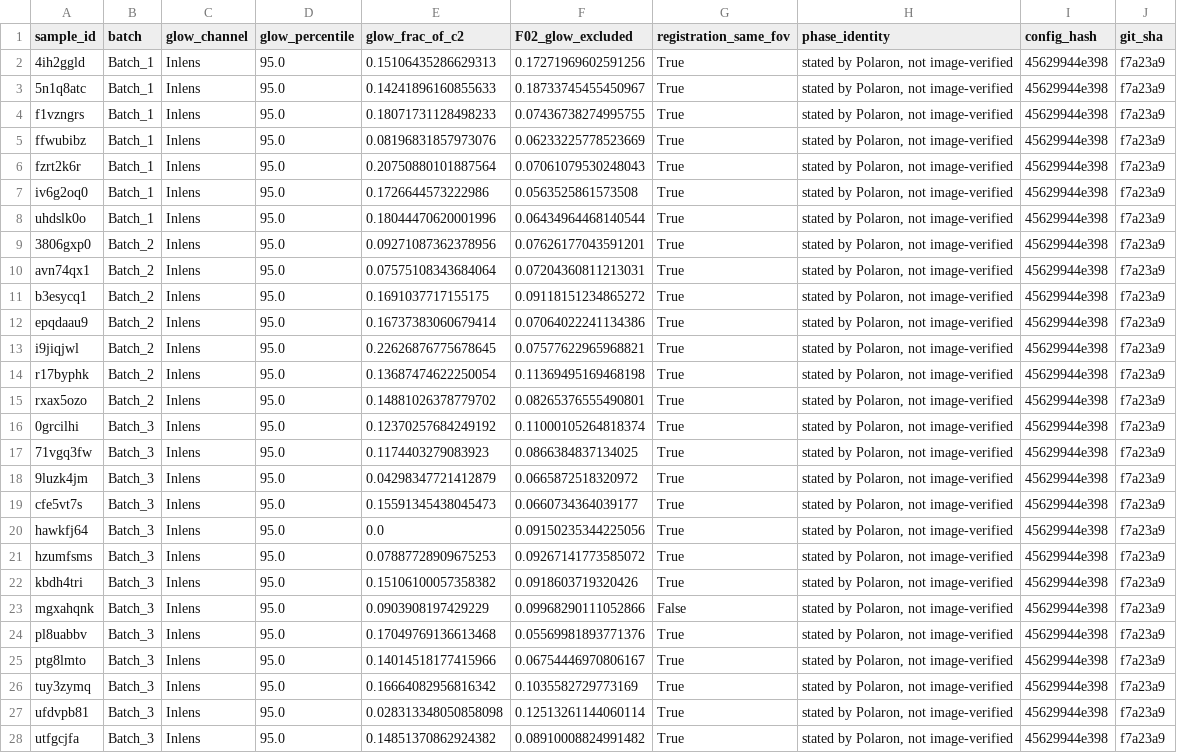
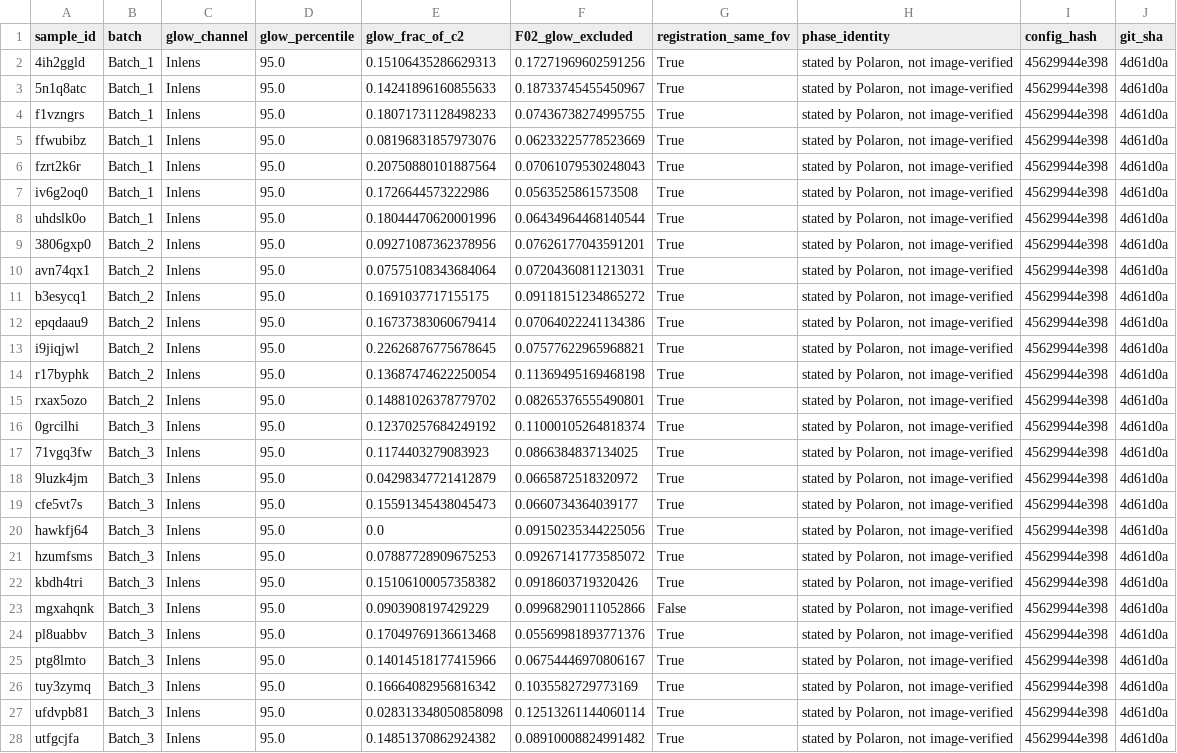
Before and after one commit to Cottrell-LockedIn/AIxScience, a CSV file: results/charging/charging_by_image.csv, drawn as a sheet; only a part is shown; the diff covers the shown part only; the diff names each change by its address in the sheet, - before the commit and + after, or states it on an @@ line.

```diff
--- a/results/charging/charging_by_image.csv
+++ b/results/charging/charging_by_image.csv
-J2:J28 (git_sha): f7a23a9
+J2:J28 (git_sha): 4d61d0a
```
Also changed, not shown: 4 edited cells elsewhere in this file, results/MODAL_RUNS.csv, results/registration/registration_by_image.csv, 2 other files.
